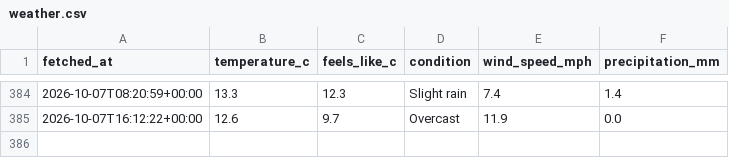
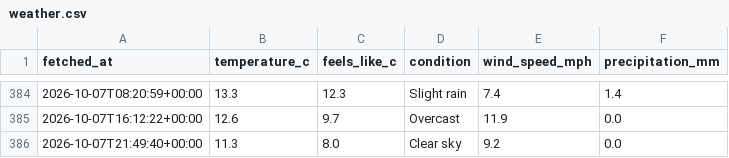
Before and after one commit to Chessel85/WhatsOn, a CSV file: data/history/weather.csv, drawn as a sheet; only a part is shown, gaps mark what is left out; the diff names each change by its address in the sheet, - before the commit and + after, or states it on an @@ line.

```diff
--- a/data/history/weather.csv
+++ b/data/history/weather.csv
+row 386: 2026-10-07T21:49:40+00:00 | 11.3 | 8.0 | Clear sky | 9.2 | 0.0
```
Also changed, not shown: 1 other file.
